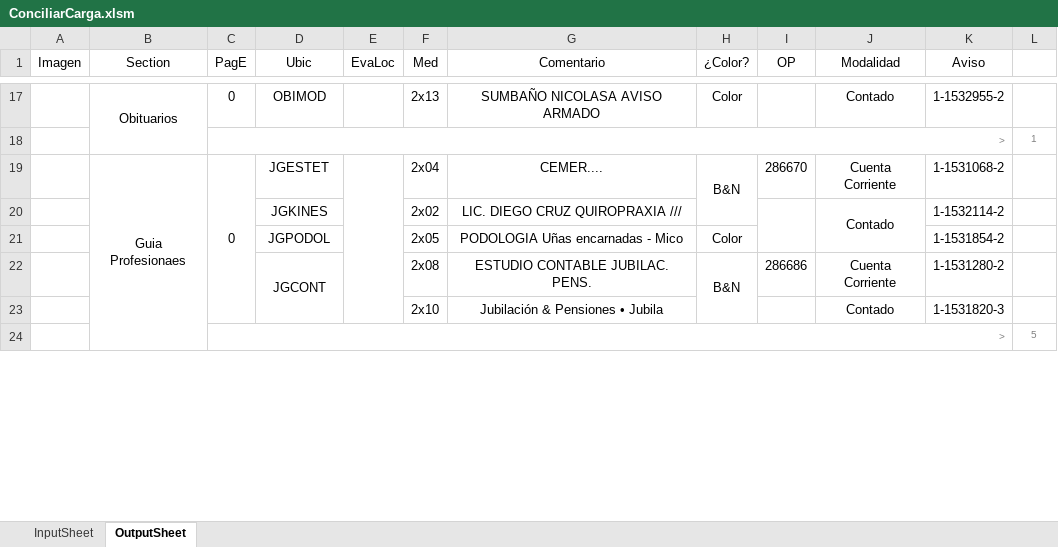
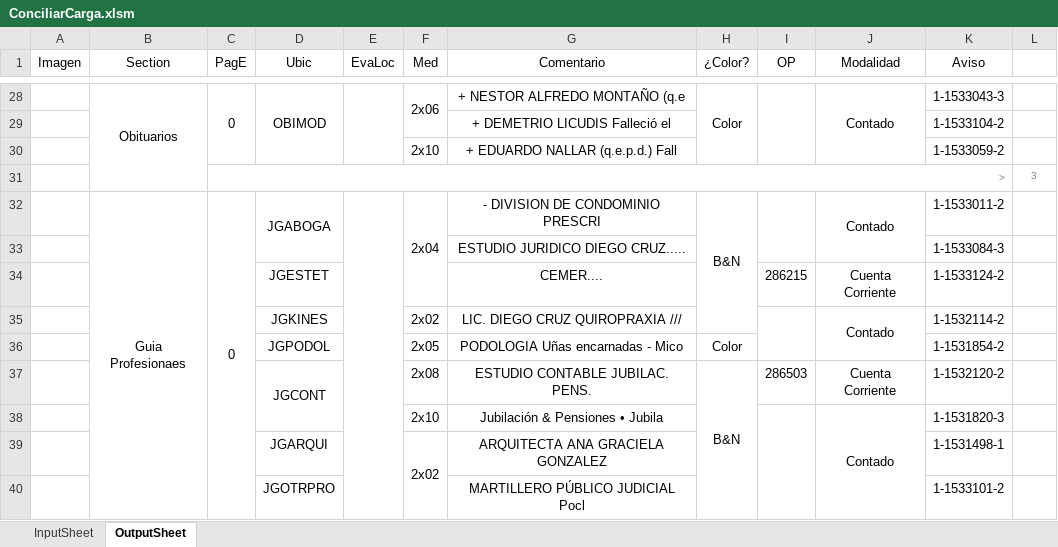
Before and after one commit to zherar7ordoya/Excel, an Excel workbook: ConciliarCarga.xlsm, sheet OutputSheet, drawn as a sheet; only a part is shown, gaps mark what is left out; values as stored, in another font and other column widths than the file's, no borders; conditional formats not drawn; addresses are those after the commit; the diff covers the shown part only; the diff names each change by its address in the sheet, - before the commit and + after, or states it on an @@ line.

```diff
--- a/ConciliarCarga.xlsm (sheet OutputSheet)
+++ b/ConciliarCarga.xlsm (sheet OutputSheet)
+C28:C30 merged
+D28:D30 merged
+E28:E30 merged
-F28 (Med): 2x13
+F28 (Med): 2x06
+F28:F29 merged
-G28 (Comentario): SUMBAÑO NICOLASA AVISO ARMADO
+G28 (Comentario): + NESTOR ALFREDO MONTAÑO (q.e
+H28:H30 merged
+I28:I30 merged
+J28:J30 merged
-K28 (Aviso): 1-1532955-2
+K28 (Aviso): 1-1533043-3
@@ row 18 moved to row 11: > @@
+row 29:  |  |  |  |  |  | + DEMETRIO LICUDIS Falleció el |  |  |  | 1-1533104-2 | 1
+row 30:  |  |  |  |  | 2x10 | + EDUARDO NALLAR (q.e.p.d.) Fall |  |  |  | 1-1533059-2 | 1
+row 31:  |  | > |  |  |  |  |  |  |  |  | 3
-D32 (Ubic): JGESTET
+D32 (Ubic): JGABOGA
+D32:D33 merged
+F32:F34 merged
-G32 (Comentario): CEMER....
+G32 (Comentario): - DIVISION DE CONDOMINIO PRESCRI
-I32 (OP): 286670
+I32 (OP): (empty)
+I32:I33 merged
-J32 (Modalidad): Cuenta Corriente
+J32 (Modalidad): Contado
+J32:J33 merged
-K32 (Aviso): 1-1531068-2
+K32 (Aviso): 1-1533011-2
+row 33:  |  |  |  |  |  | ESTUDIO JURIDICO DIEGO CRUZ..... |  |  |  | 1-1533084-3 | 1
+row 34:  |  |  | JGESTET |  |  | CEMER.... |  | 286215 | Cuenta Corriente | 1-1533124-2 | 1
-I37 (OP): 286686
+I37 (OP): 286503
-K37 (Aviso): 1-1531280-2
+K37 (Aviso): 1-1532120-2
+I38:I40 merged
+J38:J40 merged
@@ row 24 moved to row 27: > @@
+row 39:  |  |  | JGARQUI |  | 2x02 | ARQUITECTA ANA GRACIELA GONZALEZ |  |  |  | 1-1531498-1 | 1
+row 40:  |  |  | JGOTRPRO |  |  | MARTILLERO PÚBLICO JUDICIAL Pocl |  |  |  | 1-1533101-2 | 1
```
Also changed, not shown: 30 added rows, 45 removed rows, 5 moved rows, 16 edited cells and merged cells elsewhere in this sheet, hidden cells, 1 other file.
